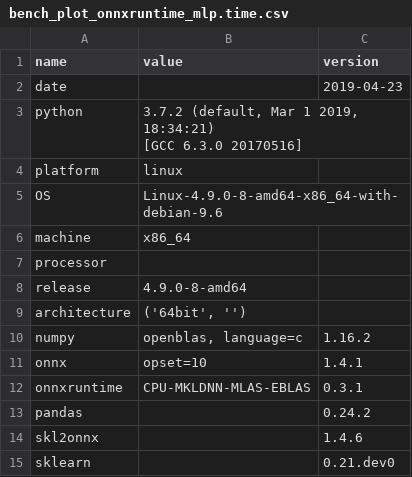
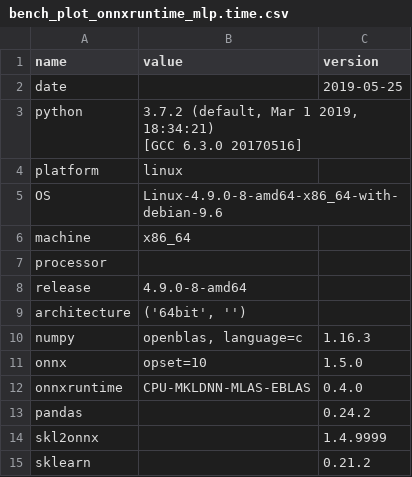
Before and after one commit to sdpython/_benchmarks, a CSV file: onnx/results/bench_plot_onnxruntime_mlp.time.csv, drawn as a sheet.

```diff
--- a/onnx/results/bench_plot_onnxruntime_mlp.time.csv
+++ b/onnx/results/bench_plot_onnxruntime_mlp.time.csv
@@ -1,3 +1,3 @@
 name,value,version
-date,,2019-04-23
+date,,2019-05-25
 python,"3.7.2 (default, Mar  1 2019, 18:34:21)
@@ -10,7 +10,7 @@ release,4.9.0-8-amd64,
 architecture,"('64bit', '')",
-numpy,"openblas, language=c",1.16.2
-onnx,opset=10,1.4.1
-onnxruntime,CPU-MKLDNN-MLAS-EBLAS,0.3.1
+numpy,"openblas, language=c",1.16.3
+onnx,opset=10,1.5.0
+onnxruntime,CPU-MKLDNN-MLAS-EBLAS,0.4.0
 pandas,,0.24.2
-skl2onnx,,1.4.6
-sklearn,,0.21.dev0
+skl2onnx,,1.4.9999
+sklearn,,0.21.2
```
Also changed, not shown: onnx/results/bench_plot_onnxruntime_mlp.perf.csv, 2 other files.
